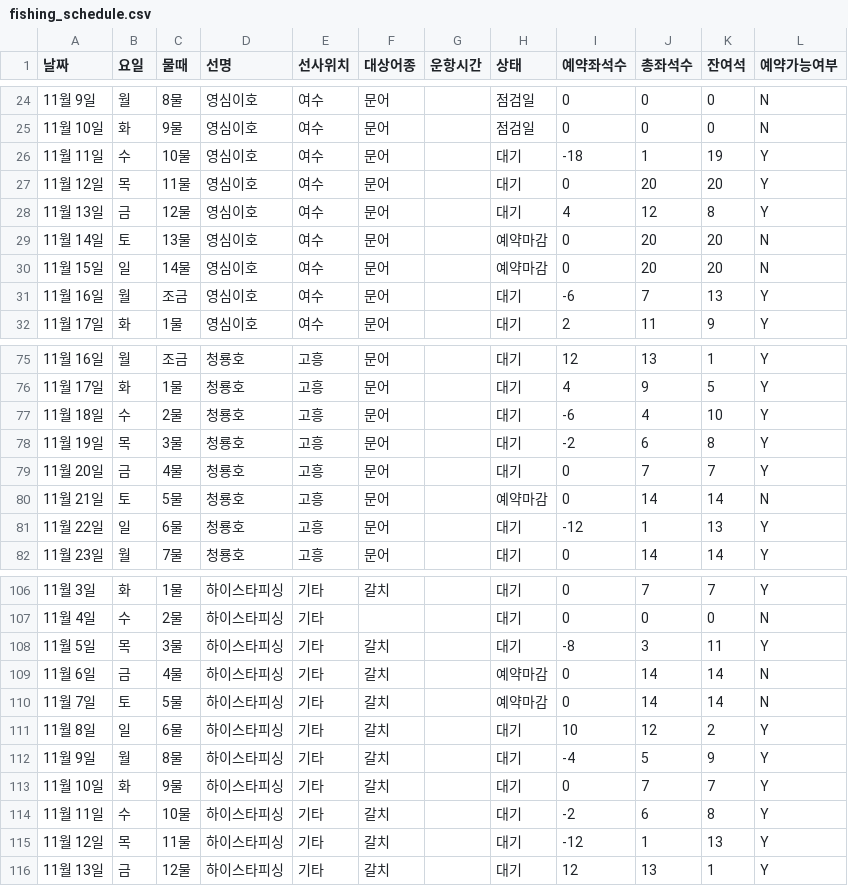
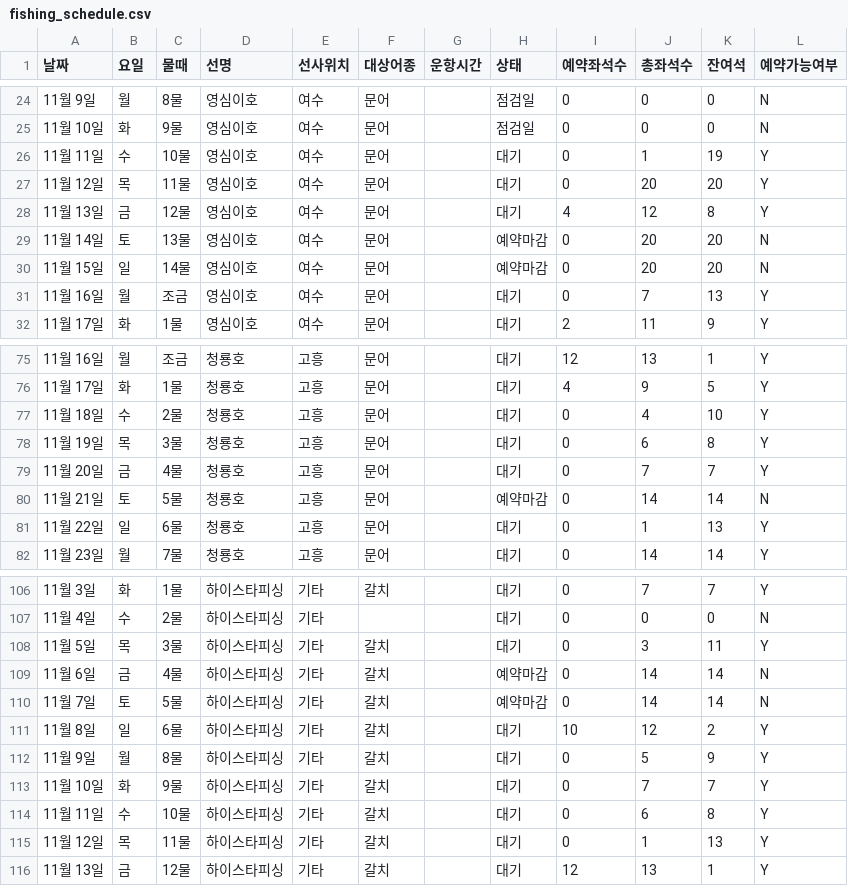
Before and after one commit to ameton/FI, a CSV file: fishing_schedule.csv, drawn as a sheet; only a part is shown, gaps mark what is left out; the diff covers the shown part only.

```diff
--- a/fishing_schedule.csv
+++ b/fishing_schedule.csv
@@ -25,3 +25,3 @@
 11월 10일,화,9물,영심이호,여수,문어,,점검일,0,0,0,N
-11월 11일,수,10물,영심이호,여수,문어,,대기,-18,1,19,Y
+11월 11일,수,10물,영심이호,여수,문어,,대기,0,1,19,Y
 11월 12일,목,11물,영심이호,여수,문어,,대기,0,20,20,Y
@@ -30,3 +30,3 @@
 11월 15일,일,14물,영심이호,여수,문어,,예약마감,0,20,20,N
-11월 16일,월,조금,영심이호,여수,문어,,대기,-6,7,13,Y
+11월 16일,월,조금,영심이호,여수,문어,,대기,0,7,13,Y
 11월 17일,화,1물,영심이호,여수,문어,,대기,2,11,9,Y
@@ -76,7 +76,7 @@
 11월 17일,화,1물,청룡호,고흥,문어,,대기,4,9,5,Y
-11월 18일,수,2물,청룡호,고흥,문어,,대기,-6,4,10,Y
-11월 19일,목,3물,청룡호,고흥,문어,,대기,-2,6,8,Y
+11월 18일,수,2물,청룡호,고흥,문어,,대기,0,4,10,Y
+11월 19일,목,3물,청룡호,고흥,문어,,대기,0,6,8,Y
 11월 20일,금,4물,청룡호,고흥,문어,,대기,0,7,7,Y
 11월 21일,토,5물,청룡호,고흥,문어,,예약마감,0,14,14,N
-11월 22일,일,6물,청룡호,고흥,문어,,대기,-12,1,13,Y
+11월 22일,일,6물,청룡호,고흥,문어,,대기,0,1,13,Y
 11월 23일,월,7물,청룡호,고흥,문어,,대기,0,14,14,Y
@@ -107,3 +107,3 @@
 11월 4일,수,2물,하이스타피싱,기타,,,대기,0,0,0,N
-11월 5일,목,3물,하이스타피싱,기타,갈치,,대기,-8,3,11,Y
+11월 5일,목,3물,하이스타피싱,기타,갈치,,대기,0,3,11,Y
 11월 6일,금,4물,하이스타피싱,기타,갈치,,예약마감,0,14,14,N
@@ -111,6 +111,6 @@
 11월 8일,일,6물,하이스타피싱,기타,갈치,,대기,10,12,2,Y
-11월 9일,월,8물,하이스타피싱,기타,갈치,,대기,-4,5,9,Y
+11월 9일,월,8물,하이스타피싱,기타,갈치,,대기,0,5,9,Y
 11월 10일,화,9물,하이스타피싱,기타,갈치,,대기,0,7,7,Y
-11월 11일,수,10물,하이스타피싱,기타,갈치,,대기,-2,6,8,Y
-11월 12일,목,11물,하이스타피싱,기타,갈치,,대기,-12,1,13,Y
+11월 11일,수,10물,하이스타피싱,기타,갈치,,대기,0,6,8,Y
+11월 12일,목,11물,하이스타피싱,기타,갈치,,대기,0,1,13,Y
 11월 13일,금,12물,하이스타피싱,기타,갈치,,대기,12,13,1,Y
```
Also changed, not shown: 7 edited cells elsewhere in this file, available_schedules.csv.
